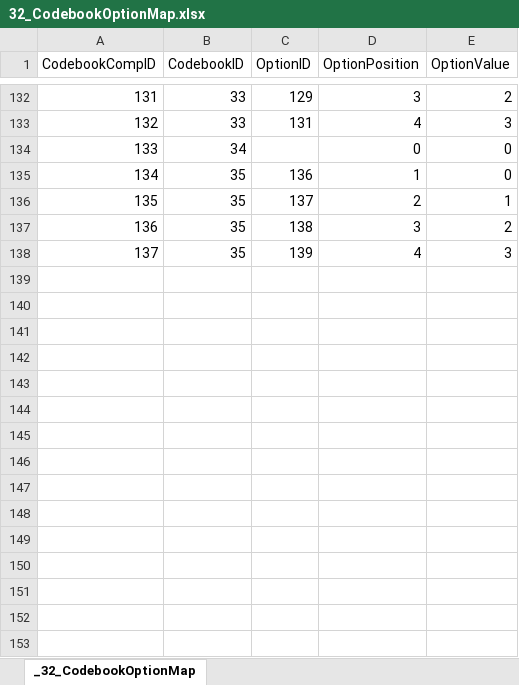
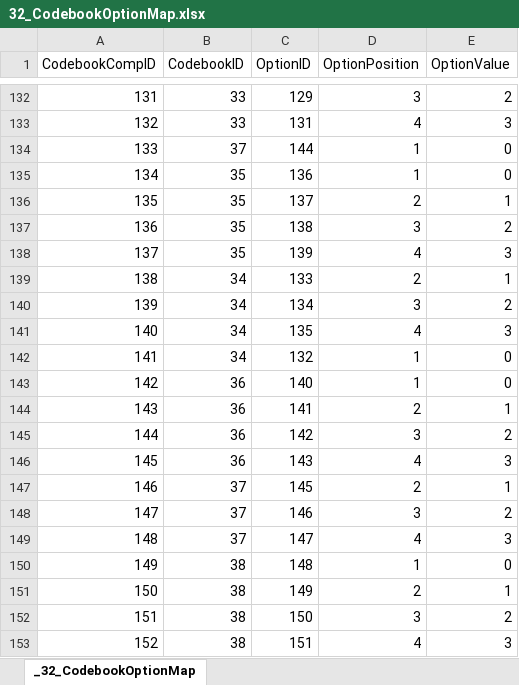
Before and after one commit to tetherless-world/POEM, an Excel workbook: rcads/data/xls/32_CodebookOptionMap.xlsx, sheet _32_CodebookOptionMap, drawn as a sheet; only a part is shown, gaps mark what is left out; values as stored, in another font and other column widths than the file's, no borders; removed rows and columns are numbered as before the commit, all else as after; the diff names each change by its address in the sheet, - before the commit and + after, or states it on an @@ line.

```diff
--- a/rcads/data/xls/32_CodebookOptionMap.xlsx (sheet _32_CodebookOptionMap)
+++ b/rcads/data/xls/32_CodebookOptionMap.xlsx (sheet _32_CodebookOptionMap)
-row 134: 133 | 34 |  | 0 | 0
+row 134: 133 | 37 | 144 | 1 | 0
+row 139: 138 | 34 | 133 | 2 | 1
+row 140: 139 | 34 | 134 | 3 | 2
+row 141: 140 | 34 | 135 | 4 | 3
+row 142: 141 | 34 | 132 | 1 | 0
+row 143: 142 | 36 | 140 | 1 | 0
+row 144: 143 | 36 | 141 | 2 | 1
+row 145: 144 | 36 | 142 | 3 | 2
+row 146: 145 | 36 | 143 | 4 | 3
+row 147: 146 | 37 | 145 | 2 | 1
+row 148: 147 | 37 | 146 | 3 | 2
+row 149: 148 | 37 | 147 | 4 | 3
+row 150: 149 | 38 | 148 | 1 | 0
+row 151: 150 | 38 | 149 | 2 | 1
+row 152: 151 | 38 | 150 | 3 | 2
+row 153: 152 | 38 | 151 | 4 | 3
```
Also changed, not shown: rcads/data/xls/11_InstrumentComponents.xlsx, rcads/data/xls/20_Items.xlsx, 35 other files.
